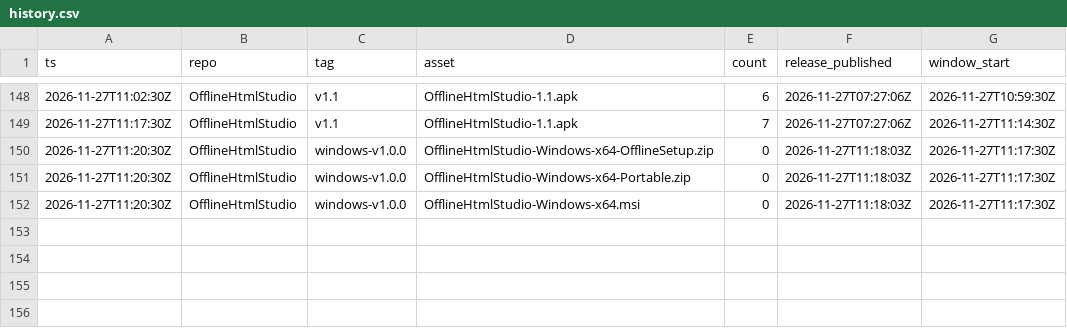
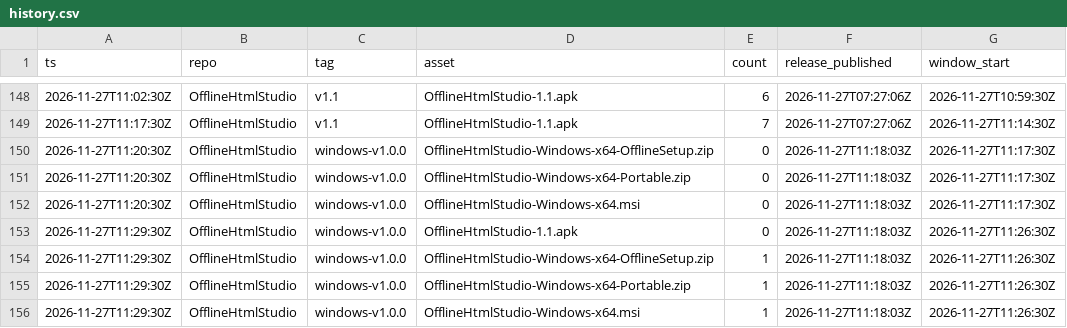
Before and after one commit to Z9165/CSHEV, a CSV file: data/history.csv, drawn as a sheet; only a part is shown, gaps mark what is left out; the diff names each change by its address in the sheet, - before the commit and + after, or states it on an @@ line.

```diff
--- a/data/history.csv
+++ b/data/history.csv
+row 153: 2026-11-27T11:29:30Z | OfflineHtmlStudio | windows-v1.0.0 | OfflineHtmlStudio-1.1.apk | 0 | 2026-11-27T11:18:03Z | 2026-11-27T11:26:30Z
+row 154: 2026-11-27T11:29:30Z | OfflineHtmlStudio | windows-v1.0.0 | OfflineHtmlStudio-Windows-x64-OfflineSetup.zip | 1 | 2026-11-27T11:18:03Z | 2026-11-27T11:26:30Z
+row 155: 2026-11-27T11:29:30Z | OfflineHtmlStudio | windows-v1.0.0 | OfflineHtmlStudio-Windows-x64-Portable.zip | 1 | 2026-11-27T11:18:03Z | 2026-11-27T11:26:30Z
+row 156: 2026-11-27T11:29:30Z | OfflineHtmlStudio | windows-v1.0.0 | OfflineHtmlStudio-Windows-x64.msi | 1 | 2026-11-27T11:18:03Z | 2026-11-27T11:26:30Z
```
Also changed, not shown: 2 other files.
